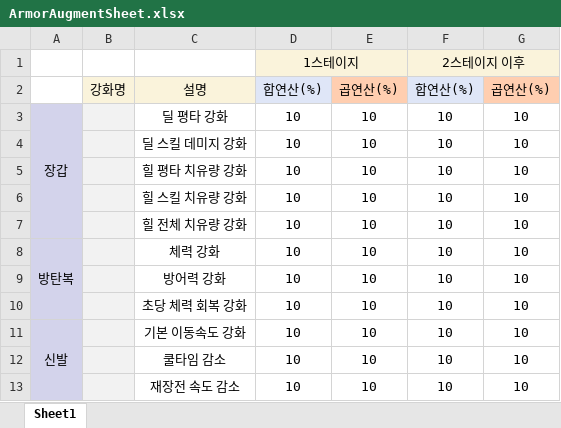
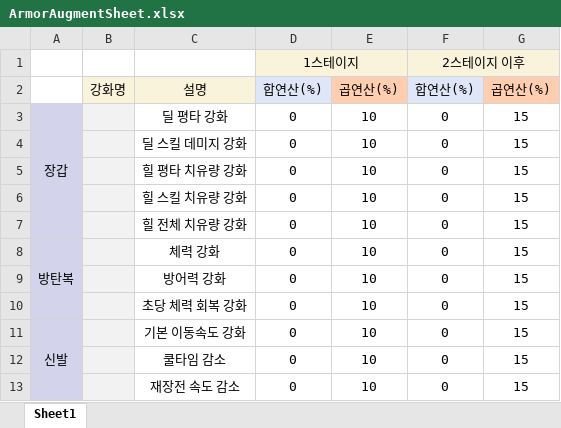
Before and after one commit to catnip144/InhaGame-2024, an Excel workbook: misc/ArmorAugmentSheet.xlsx, sheet Sheet1, drawn as a sheet; values as stored, in another font and other column widths than the file's, no borders; the diff names each change by its address in the sheet, - before the commit and + after, or states it on an @@ line.

Commit message:
armor augment data sheet

```diff
--- a/misc/ArmorAugmentSheet.xlsx (sheet Sheet1)
+++ b/misc/ArmorAugmentSheet.xlsx (sheet Sheet1)
-D3:D13: 10
+D3:D13: 0
-F3:F13: 10
+F3:F13: 0
-G3:G13: 10
+G3:G13: 15
```
Also changed, not shown: 1 other file.
